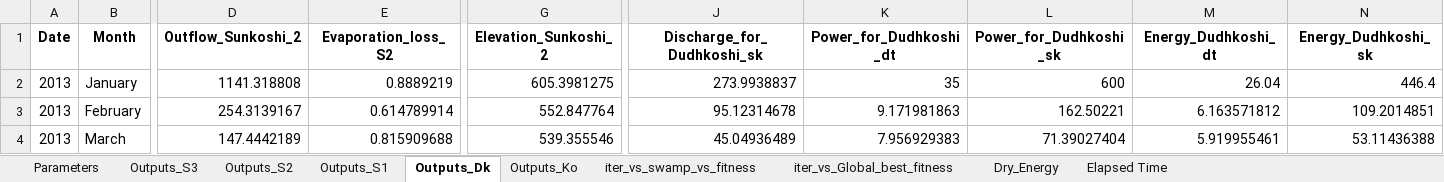
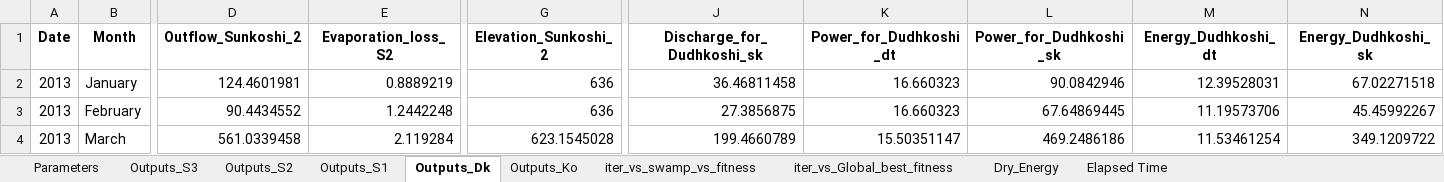
Before and after one commit to Jetsonic/Python, an Excel workbook: test_all.xlsx, sheet Outputs_Dk, drawn as a sheet; only a part is shown, gaps mark what is left out; values as stored, in another font and other column widths than the file's, no borders; the diff covers the shown part only; the diff names each change by its address in the sheet, - before the commit and + after, or states it on an @@ line.

```diff
--- a/test_all.xlsx (sheet Outputs_Dk)
+++ b/test_all.xlsx (sheet Outputs_Dk)
-D2 (Outflow_Sunkoshi_2): 1141.318808
+D2 (Outflow_Sunkoshi_2): 124.4601981
-G2 (Elevation_Sunkoshi_2): 605.3981275
+G2 (Elevation_Sunkoshi_2): 636
-J2 (Discharge_for_Dudhkoshi_sk): 273.9938837
+J2 (Discharge_for_Dudhkoshi_sk): 36.46811458
-K2 (Power_for_Dudhkoshi_dt): 35
+K2 (Power_for_Dudhkoshi_dt): 16.660323
-L2 (Power_for_Dudhkoshi_sk): 600
+L2 (Power_for_Dudhkoshi_sk): 90.0842946
-M2 (Energy_Dudhkoshi_dt): 26.04
+M2 (Energy_Dudhkoshi_dt): 12.39528031
-N2 (Energy_Dudhkoshi_sk): 446.4
+N2 (Energy_Dudhkoshi_sk): 67.02271518
-D3 (Outflow_Sunkoshi_2): 254.3139167
+D3 (Outflow_Sunkoshi_2): 90.4434552
-E3 (Evaporation_loss_S2): 0.614789914
+E3 (Evaporation_loss_S2): 1.2442248
-G3 (Elevation_Sunkoshi_2): 552.847764
+G3 (Elevation_Sunkoshi_2): 636
-J3 (Discharge_for_Dudhkoshi_sk): 95.12314678
+J3 (Discharge_for_Dudhkoshi_sk): 27.3856875
-K3 (Power_for_Dudhkoshi_dt): 9.171981863
+K3 (Power_for_Dudhkoshi_dt): 16.660323
-L3 (Power_for_Dudhkoshi_sk): 162.50221
+L3 (Power_for_Dudhkoshi_sk): 67.64869445
-M3 (Energy_Dudhkoshi_dt): 6.163571812
+M3 (Energy_Dudhkoshi_dt): 11.19573706
-N3 (Energy_Dudhkoshi_sk): 109.2014851
+N3 (Energy_Dudhkoshi_sk): 45.45992267
-D4 (Outflow_Sunkoshi_2): 147.4442189
+D4 (Outflow_Sunkoshi_2): 561.0339458
-E4 (Evaporation_loss_S2): 0.815909688
+E4 (Evaporation_loss_S2): 2.119284
-G4 (Elevation_Sunkoshi_2): 539.355546
+G4 (Elevation_Sunkoshi_2): 623.1545028
-J4 (Discharge_for_Dudhkoshi_sk): 45.04936489
+J4 (Discharge_for_Dudhkoshi_sk): 199.4660789
-K4 (Power_for_Dudhkoshi_dt): 7.956929383
+K4 (Power_for_Dudhkoshi_dt): 15.50351147
-L4 (Power_for_Dudhkoshi_sk): 71.39027404
+L4 (Power_for_Dudhkoshi_sk): 469.2486186
-M4 (Energy_Dudhkoshi_dt): 5.919955461
+M4 (Energy_Dudhkoshi_dt): 11.53461254
-N4 (Energy_Dudhkoshi_sk): 53.11436388
+N4 (Energy_Dudhkoshi_sk): 349.1209722
```
Also changed, not shown: 83 edited cells elsewhere in this sheet, sheet iter_vs_swamp_vs_fitness, sheet Outputs_S2, sheet Outputs_S1, sheet Outputs_Ko, sheet Outputs_S3, sheet iter_vs_Global_best_fitness, 3 more sheets, 20 other files.
